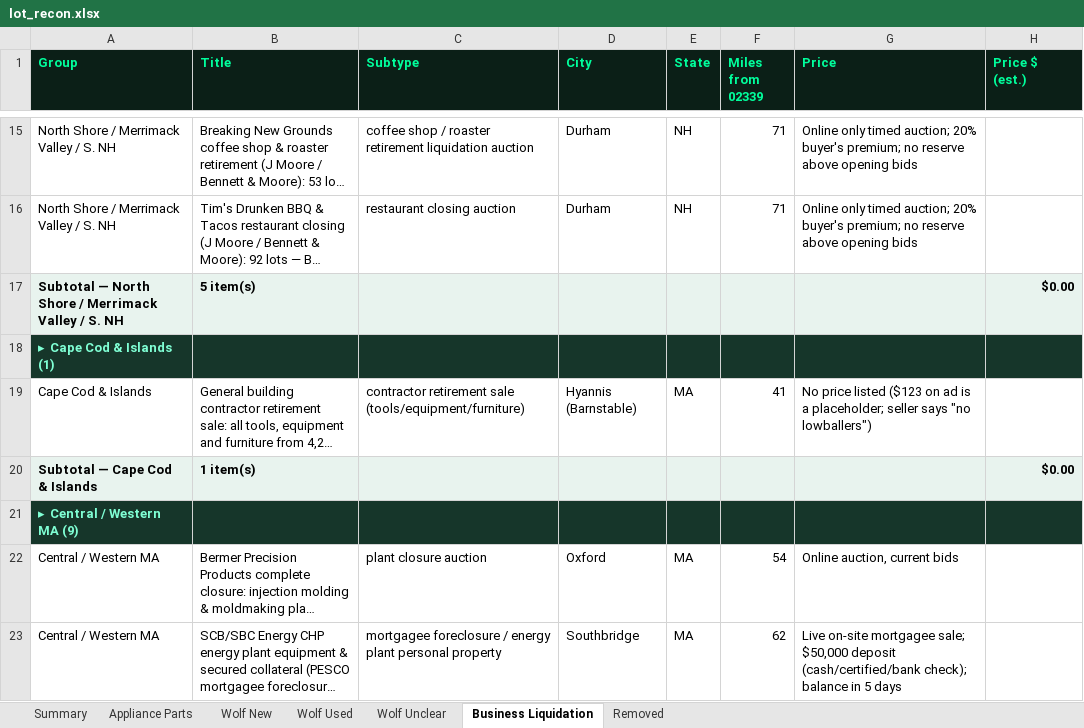
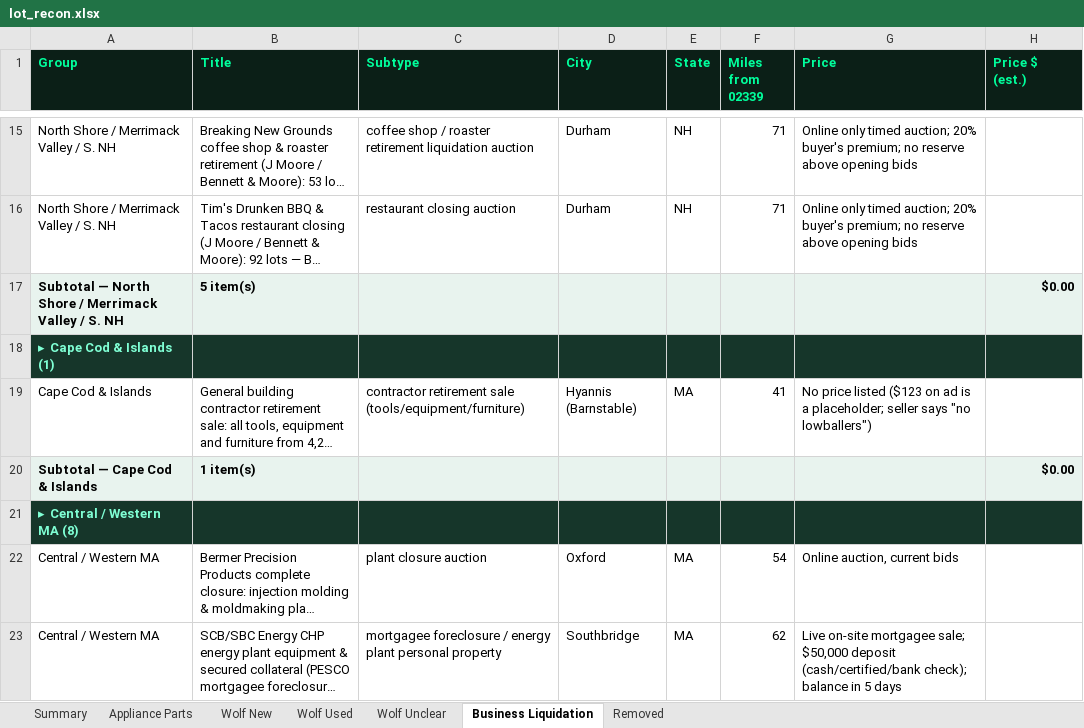
Before and after one commit to theequipmentpark/lot-recon, an Excel workbook: lot_recon.xlsx, sheet Business Liquidation, drawn as a sheet; only a part is shown, gaps mark what is left out; long unchanged cells end in …; values as stored, in another font and other column widths than the file's, no borders; the diff covers the shown part only; the diff names each change by its address in the sheet, - before the commit and + after, or states it on an @@ line.

```diff
--- a/lot_recon.xlsx (sheet Business Liquidation)
+++ b/lot_recon.xlsx (sheet Business Liquidation)
-A21 (Group): ▸ Central / Western MA (9)
+A21 (Group): ▸ Central / Western MA (8)
```
Also changed, not shown: 2 removed rows and 3 edited cells elsewhere in this sheet, sheet Removed, sheet Summary, 1 other file.
